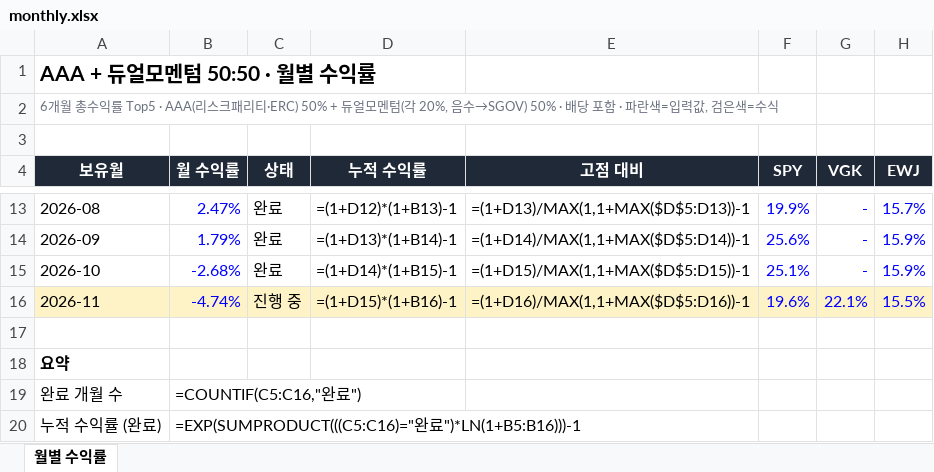
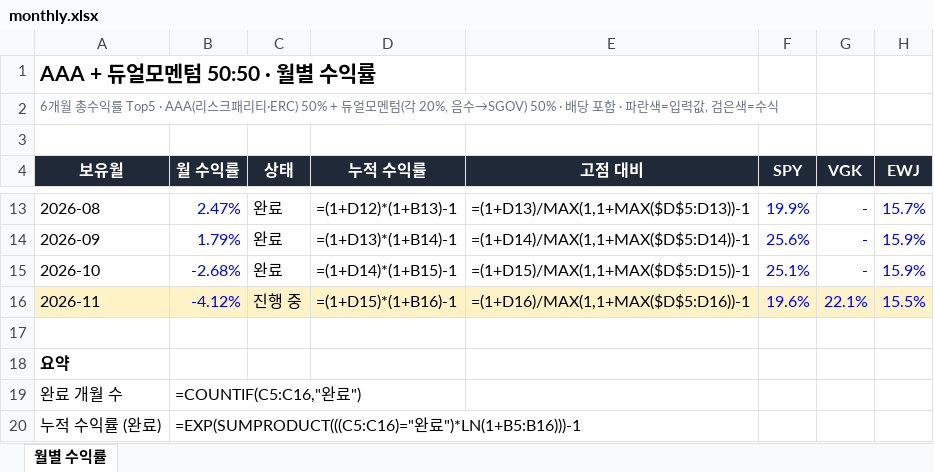
Before and after one commit to ruiying78/aaa, an Excel workbook: docs/monthly.xlsx, sheet 월별 수익률, drawn as a sheet; only a part is shown, gaps mark what is left out; values as stored, in another font and other column widths than the file's, no borders; formulas without a stored value are shown as written; the diff names each change by its address in the sheet, - before the commit and + after, or states it on an @@ line.

```diff
--- a/docs/monthly.xlsx (sheet 월별 수익률)
+++ b/docs/monthly.xlsx (sheet 월별 수익률)
-B16 (월 수익률): -4.74%
+B16 (월 수익률): -4.12%
```
Also changed, not shown: 2 other files.
